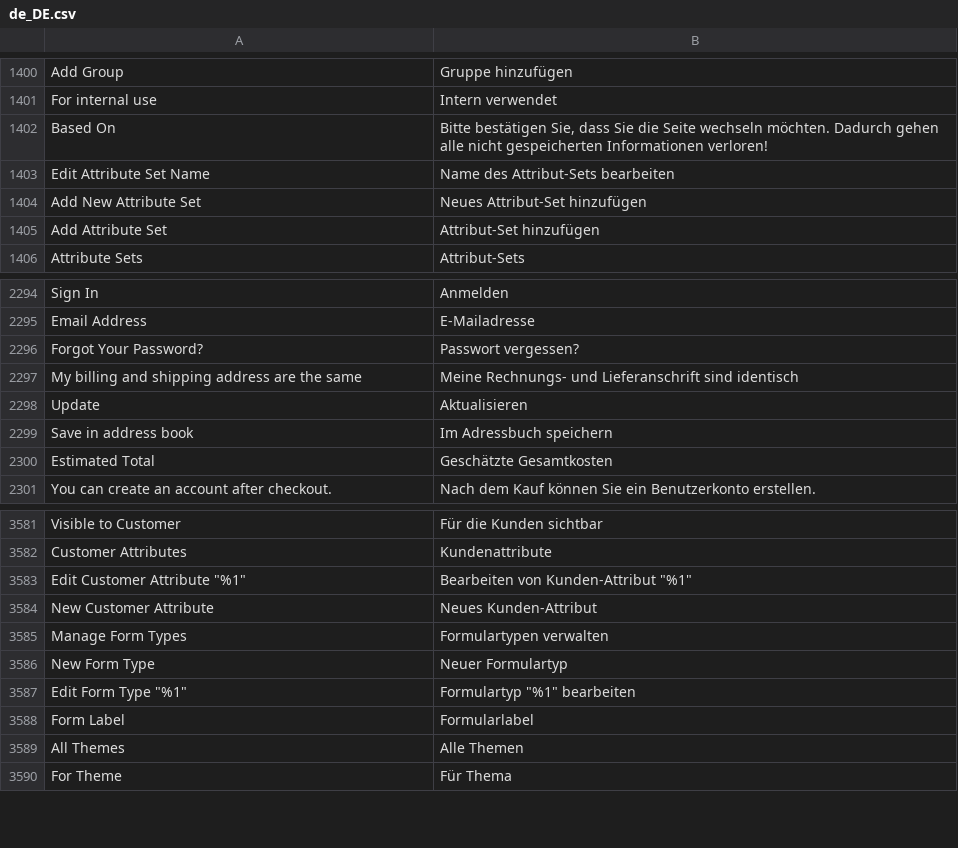
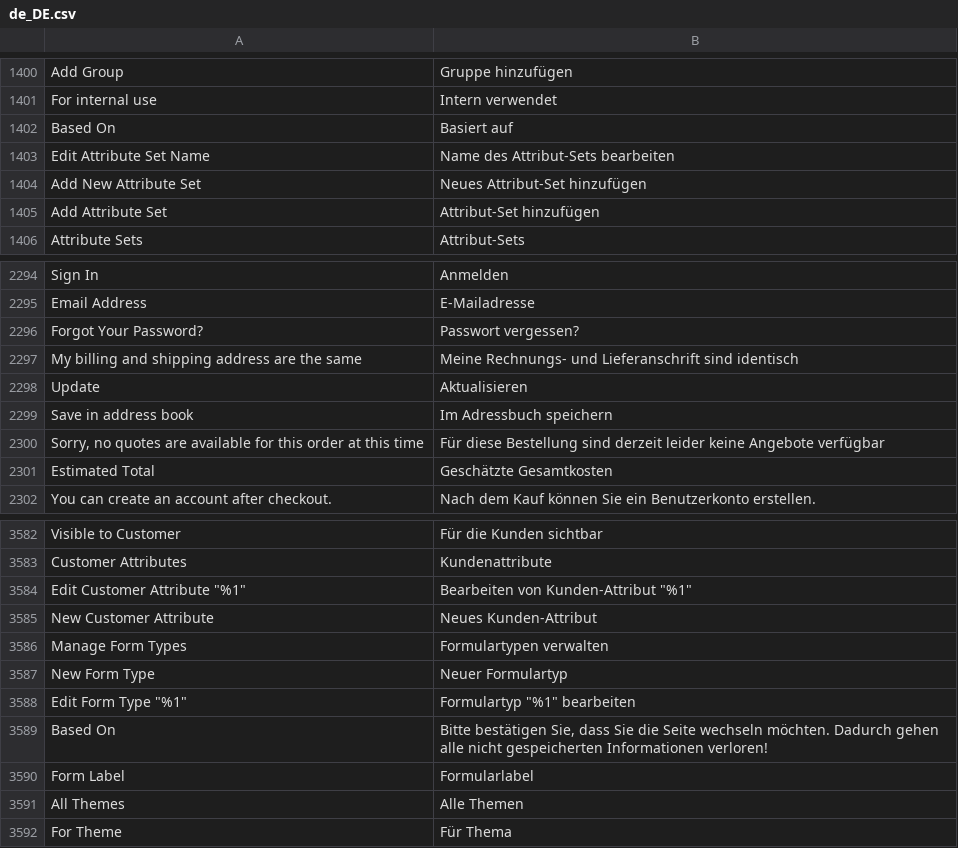
Before and after one commit to magento-l10n/language-de_DE, a CSV file: de_DE.csv, drawn as a sheet; only a part is shown, gaps mark what is left out; the diff names each change by its address in the sheet, - before the commit and + after, or states it on an @@ line.

Commit message:
Updating translations from Crowdin.

```diff
--- a/de_DE.csv
+++ b/de_DE.csv
-B1402: Bitte bestätigen Sie, dass Sie die Seite wechseln möchten. Dadurch gehen alle nicht gespeicherten Informationen verloren!
+B1402: Basiert auf
+row 2300: Sorry, no quotes are available for this order at this time | Für diese Bestellung sind derzeit leider keine Angebote verfügbar
+row 3589: Based On | Bitte bestätigen Sie, dass Sie die Seite wechseln möchten. Dadurch gehen alle nicht gespeicherten Informationen verloren!
```
Also changed, not shown: 1 other file.
